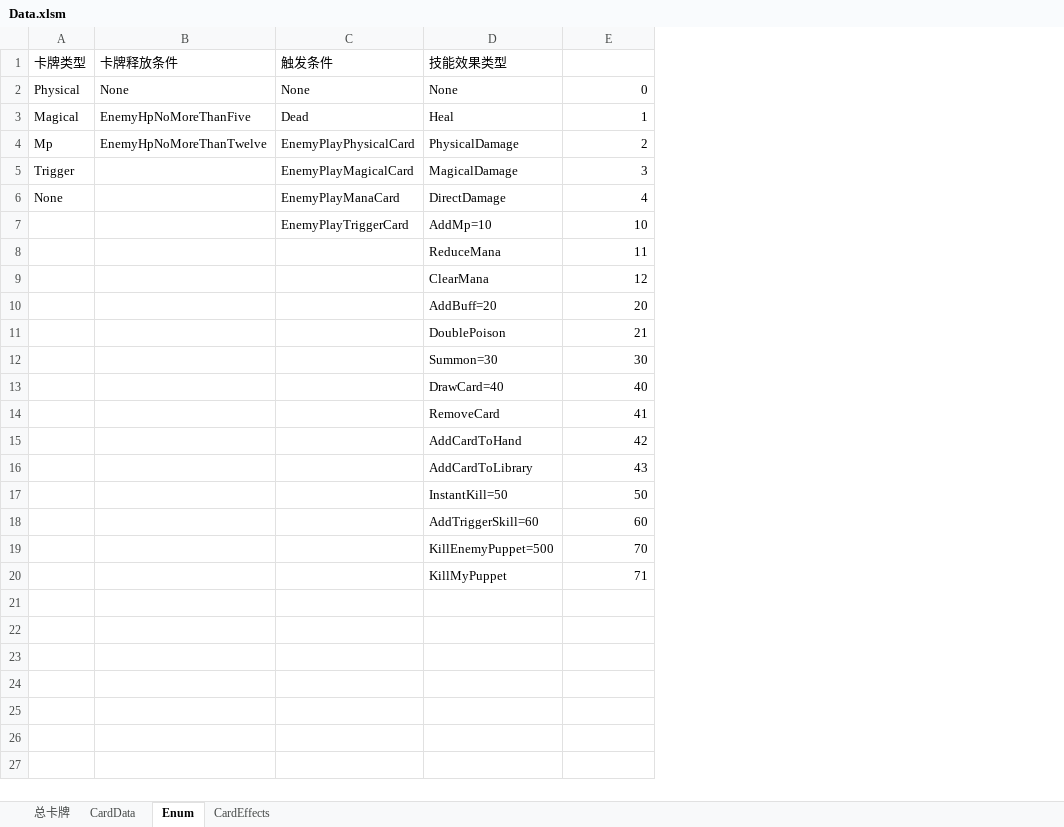
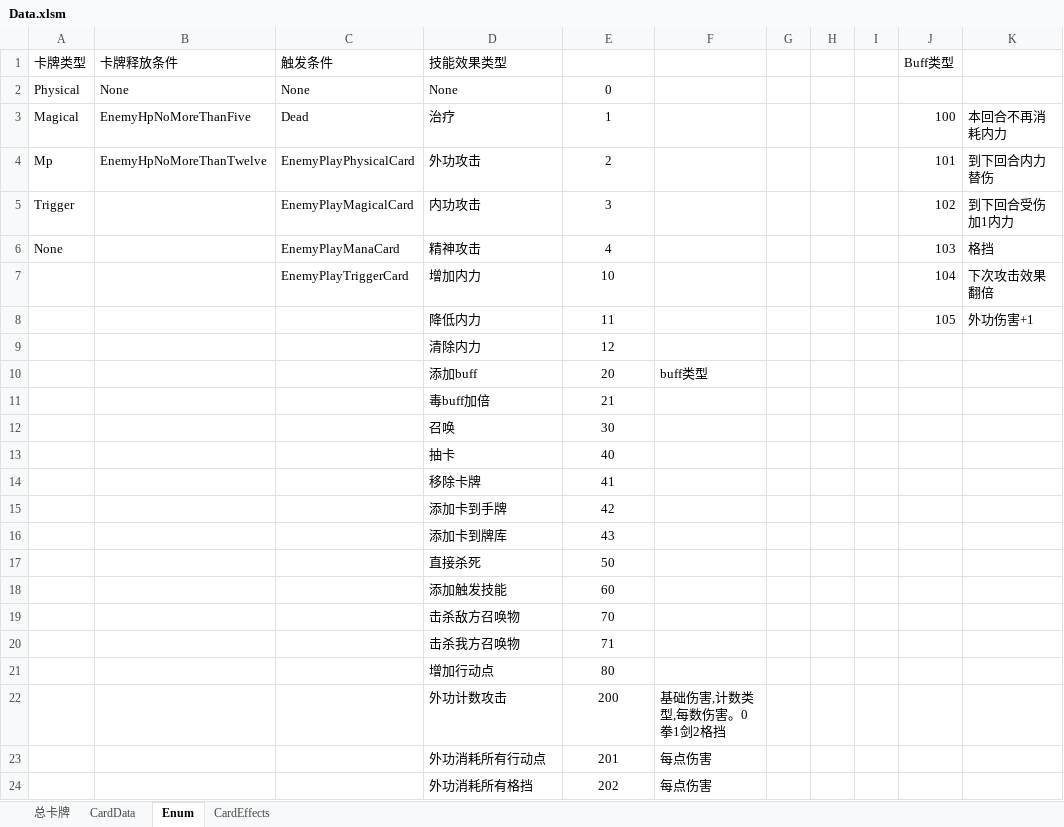
Before and after one commit to dqtoy/CardGame_TheTalesOfImmortal, an Excel workbook: Design/Data.xlsm, sheet Enum, drawn as a sheet; values as stored, in another font and other column widths than the file's, no borders; the diff names each change by its address in the sheet, - before the commit and + after, or states it on an @@ line.

```diff
--- a/Design/Data.xlsm (sheet Enum)
+++ b/Design/Data.xlsm (sheet Enum)
+column F, row 10: buff类型
+column G, empty
+column H, empty
+column I, empty
+column J (Buff类型), rows 3-8: 100 | 101 | 102 | 103 | 104 | 105
+column K, rows 3-8: 本回合不再消耗内力 | 到下回合内力替伤 | 到下回合受伤加1内力 | 格挡 | 下次攻击效果翻倍 | 外功伤害+1
-E2:E20 alignment: right
+E2:E20 alignment: center
-D3 (技能效果类型): Heal
+D3 (技能效果类型): 治疗
-D4 (技能效果类型): PhysicalDamage
+D4 (技能效果类型): 外功攻击
-D5 (技能效果类型): MagicalDamage
+D5 (技能效果类型): 内功攻击
-D6 (技能效果类型): DirectDamage
+D6 (技能效果类型): 精神攻击
-D7 (技能效果类型): AddMp=10
+D7 (技能效果类型): 增加内力
-D8 (技能效果类型): ReduceMana
+D8 (技能效果类型): 降低内力
-D9 (技能效果类型): ClearMana
+D9 (技能效果类型): 清除内力
-D10 (技能效果类型): AddBuff=20
+D10 (技能效果类型): 添加buff
-D11 (技能效果类型): DoublePoison
+D11 (技能效果类型): 毒buff加倍
-D12 (技能效果类型): Summon=30
+D12 (技能效果类型): 召唤
-D13 (技能效果类型): DrawCard=40
+D13 (技能效果类型): 抽卡
-D14 (技能效果类型): RemoveCard
+D14 (技能效果类型): 移除卡牌
-D15 (技能效果类型): AddCardToHand
+D15 (技能效果类型): 添加卡到手牌
-D16 (技能效果类型): AddCardToLibrary
+D16 (技能效果类型): 添加卡到牌库
-D17 (技能效果类型): InstantKill=50
+D17 (技能效果类型): 直接杀死
-D18 (技能效果类型): AddTriggerSkill=60
+D18 (技能效果类型): 添加触发技能
-D19 (技能效果类型): KillEnemyPuppet=500
+D19 (技能效果类型): 击杀敌方召唤物
-D20 (技能效果类型): KillMyPuppet
+D20 (技能效果类型): 击杀我方召唤物
+row 21:  |  |  | 增加行动点 | 80
+row 22:  |  |  | 外功计数攻击 | 200 | 基础伤害,计数类型,每数伤害。0拳1剑2格挡
+row 23:  |  |  | 外功消耗所有行动点 | 201 | 每点伤害
+row 24:  |  |  | 外功消耗所有格挡 | 202 | 每点伤害
```
Also changed, not shown: sheet CardEffects, sheet CardData, 26 other files.
